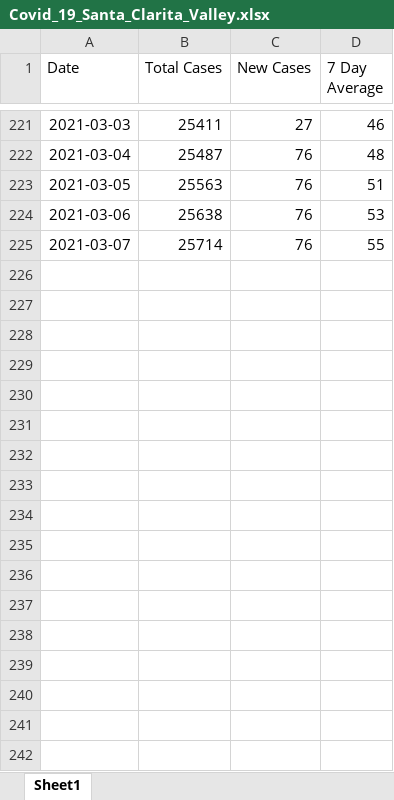
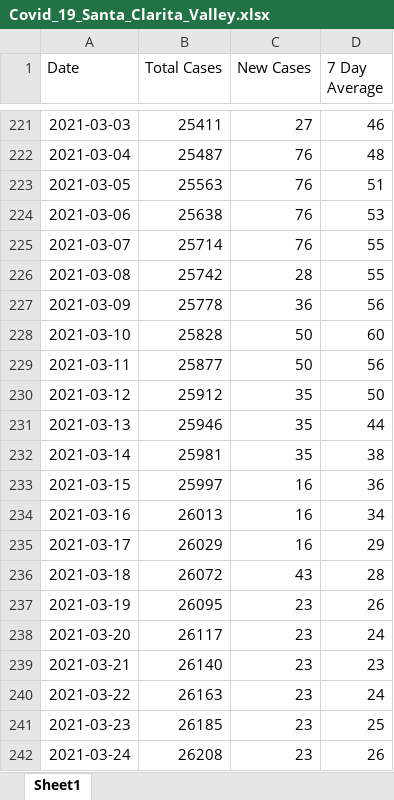
Before and after one commit to jbski/Covid19, an Excel workbook: Resources/Covid_19_Santa_Clarita_Valley.xlsx, sheet Sheet1, drawn as a sheet; only a part is shown, gaps mark what is left out; values as stored, in another font and other column widths than the file's, no borders; the diff names each change by its address in the sheet, - before the commit and + after, or states it on an @@ line.

```diff
--- a/Resources/Covid_19_Santa_Clarita_Valley.xlsx (sheet Sheet1)
+++ b/Resources/Covid_19_Santa_Clarita_Valley.xlsx (sheet Sheet1)
+row 226: 2021-03-08 | 25742 | 28 | 55
+row 227: 2021-03-09 | 25778 | 36 | 56
+row 228: 2021-03-10 | 25828 | 50 | 60
+row 229: 2021-03-11 | 25877 | 50 | 56
+row 230: 2021-03-12 | 25912 | 35 | 50
+row 231: 2021-03-13 | 25946 | 35 | 44
+row 232: 2021-03-14 | 25981 | 35 | 38
+row 233: 2021-03-15 | 25997 | 16 | 36
+row 234: 2021-03-16 | 26013 | 16 | 34
+row 235: 2021-03-17 | 26029 | 16 | 29
+row 236: 2021-03-18 | 26072 | 43 | 28
+row 237: 2021-03-19 | 26095 | 23 | 26
+row 238: 2021-03-20 | 26117 | 23 | 24
+row 239: 2021-03-21 | 26140 | 23 | 23
+row 240: 2021-03-22 | 26163 | 23 | 24
+row 241: 2021-03-23 | 26185 | 23 | 25
+row 242: 2021-03-24 | 26208 | 23 | 26
```
Also changed, not shown: 5 other files.
